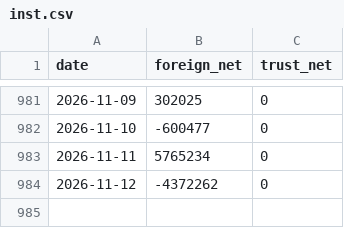
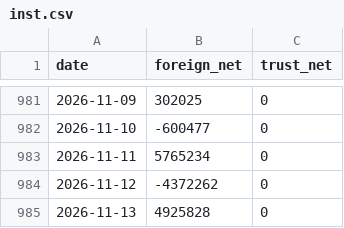
Before and after one commit to SimonNien2004/Stock00919, a CSV file: data/raw/inst.csv, drawn as a sheet; only a part is shown, gaps mark what is left out; the diff names each change by its address in the sheet, - before the commit and + after, or states it on an @@ line.

```diff
--- a/data/raw/inst.csv
+++ b/data/raw/inst.csv
+row 985: 2026-11-13 | 4925828 | 0
```
Also changed, not shown: data/predictions.csv, data/raw/price.csv, 6 other files.
